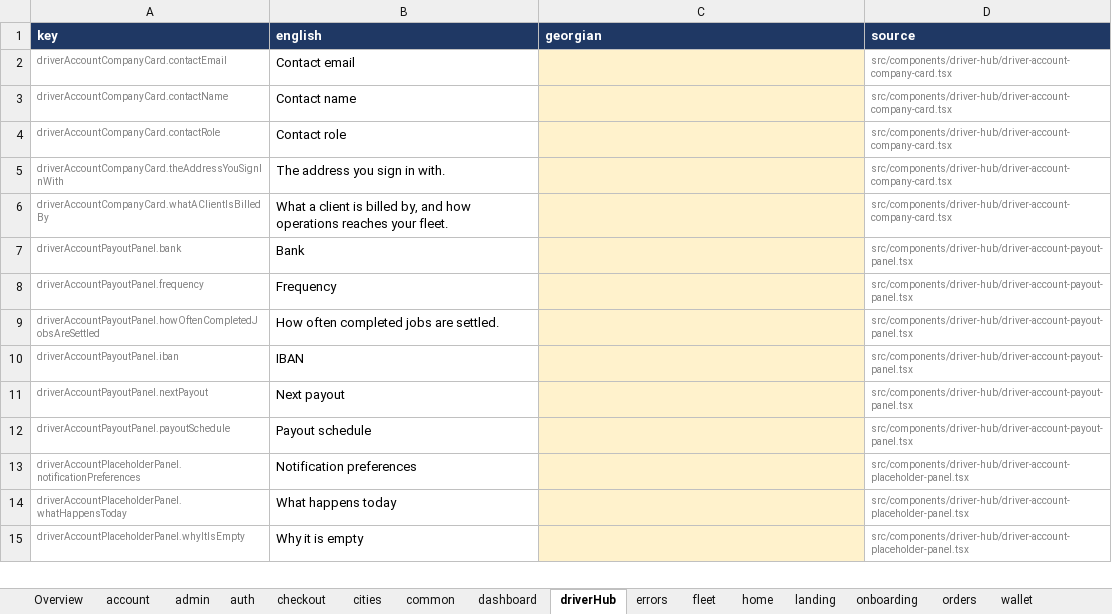
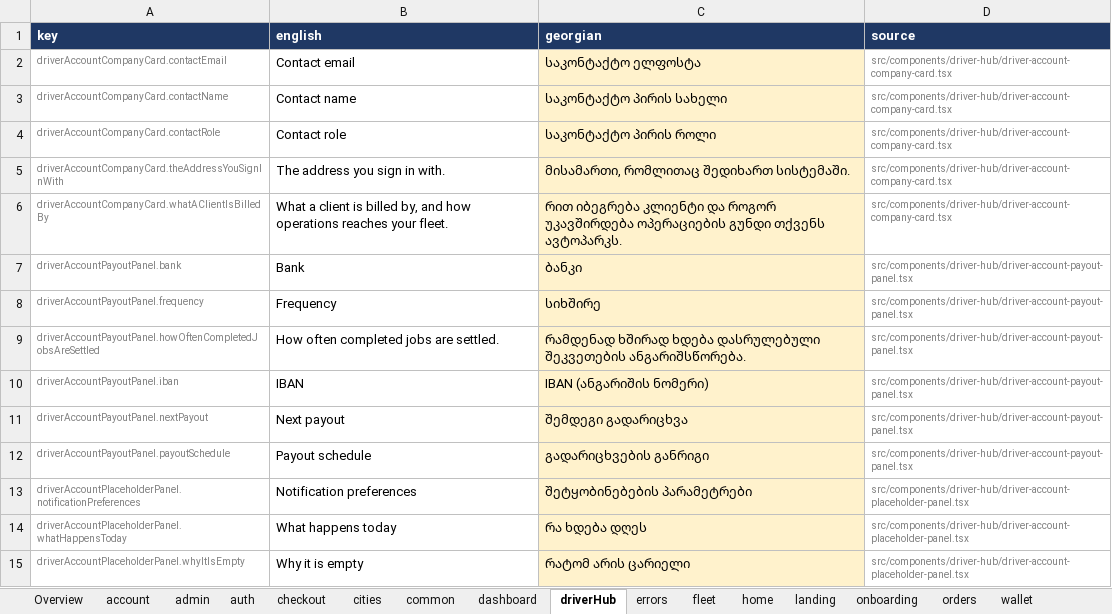
Before and after one commit to sandrosss13/lalamove-app, an Excel workbook: translation/georgian-translation.xlsx, sheet driverHub, drawn as a sheet; only a part is shown; values as stored, in another font and other column widths than the file's, no borders; the diff covers the shown part only; the diff names each change by its address in the sheet, - before the commit and + after, or states it on an @@ line.

```diff
--- a/translation/georgian-translation.xlsx (sheet driverHub)
+++ b/translation/georgian-translation.xlsx (sheet driverHub)
-C2 (georgian): (empty)
+C2 (georgian): საკონტაქტო ელფოსტა
-C3 (georgian): (empty)
+C3 (georgian): საკონტაქტო პირის სახელი
-C4 (georgian): (empty)
+C4 (georgian): საკონტაქტო პირის როლი
-C5 (georgian): (empty)
+C5 (georgian): მისამართი, რომლითაც შედიხართ სისტემაში.
-C6 (georgian): (empty)
+C6 (georgian): რით იბეგრება კლიენტი და როგორ უკავშირდება ოპერაციების გუნდი თქვენს ავტოპარკს.
-C7 (georgian): (empty)
+C7 (georgian): ბანკი
-C8 (georgian): (empty)
+C8 (georgian): სიხშირე
-C9 (georgian): (empty)
+C9 (georgian): რამდენად ხშირად ხდება დასრულებული შეკვეთების ანგარიშსწორება.
-C10 (georgian): (empty)
+C10 (georgian): IBAN (ანგარიშის ნომერი)
-C11 (georgian): (empty)
+C11 (georgian): შემდეგი გადარიცხვა
-C12 (georgian): (empty)
+C12 (georgian): გადარიცხვების განრიგი
-C13 (georgian): (empty)
+C13 (georgian): შეტყობინებების პარამეტრები
-C14 (georgian): (empty)
+C14 (georgian): რა ხდება დღეს
-C15 (georgian): (empty)
+C15 (georgian): რატომ არის ცარიელი
```
Also changed, not shown: 231 edited cells and cell formats elsewhere in this sheet, sheet admin, sheet common, sheet errors, sheet home, sheet cities, sheet onboarding, 9 more sheets, 46 other files.
